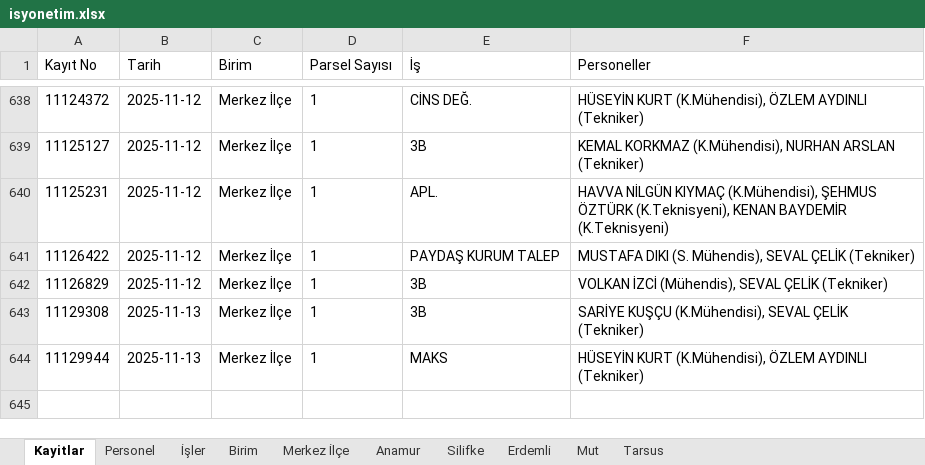
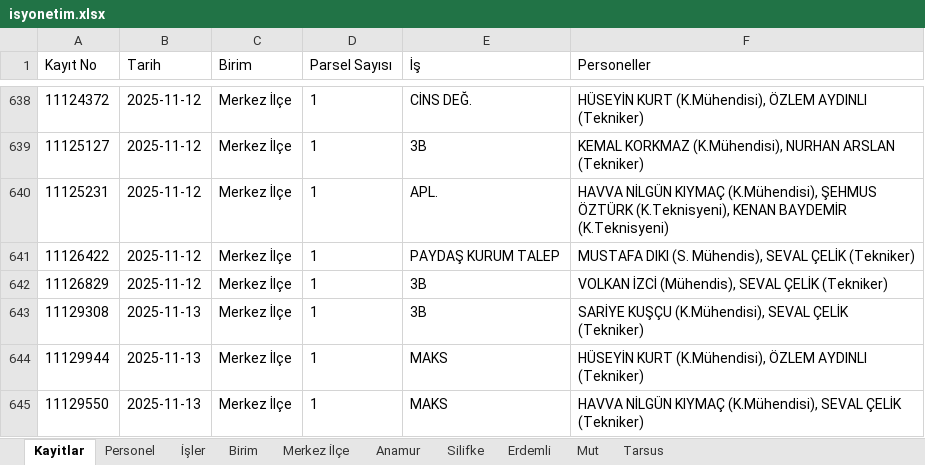
Before and after one commit to gokhangeo/isyonetim, an Excel workbook: isyonetim.xlsx, sheet Kayitlar, drawn as a sheet; only a part is shown, gaps mark what is left out; values as stored, in another font and other column widths than the file's, no borders; the diff names each change by its address in the sheet, - before the commit and + after, or states it on an @@ line.

Commit message:
[Kadastro App] Yeni kayıt eklendi: 11129550

```diff
--- a/isyonetim.xlsx (sheet Kayitlar)
+++ b/isyonetim.xlsx (sheet Kayitlar)
+row 645: 11129550 | 2025-11-13 | Merkez İlçe | 1 | MAKS | HAVVA NİLGÜN KIYMAÇ (K.Mühendisi), SEVAL ÇELİK (Tekniker)
```
Also changed, not shown: sheet Merkez İlçe.
